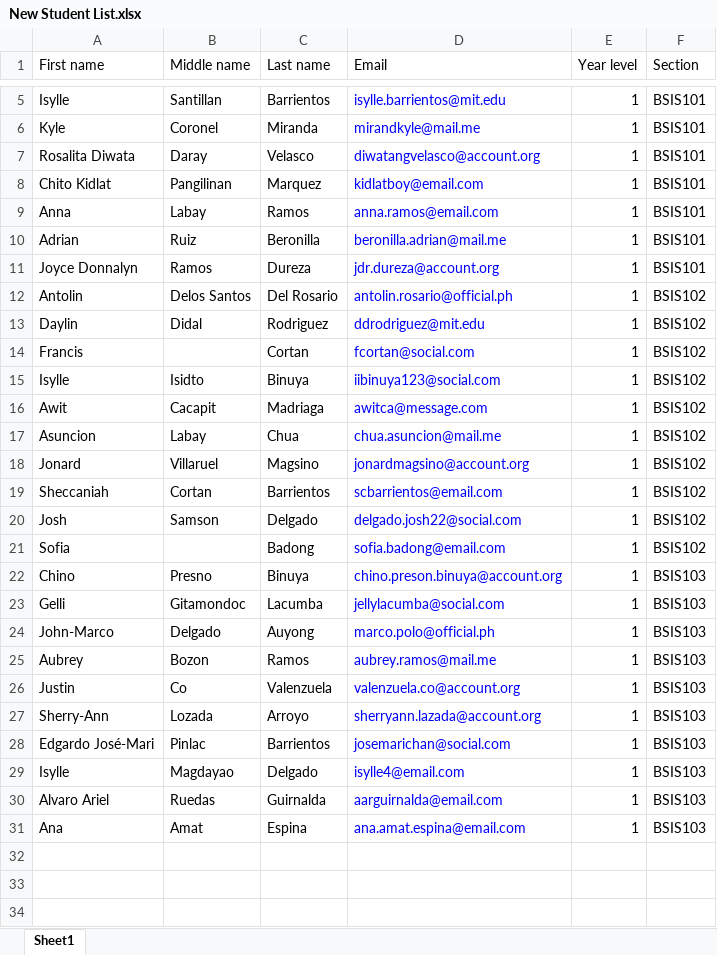
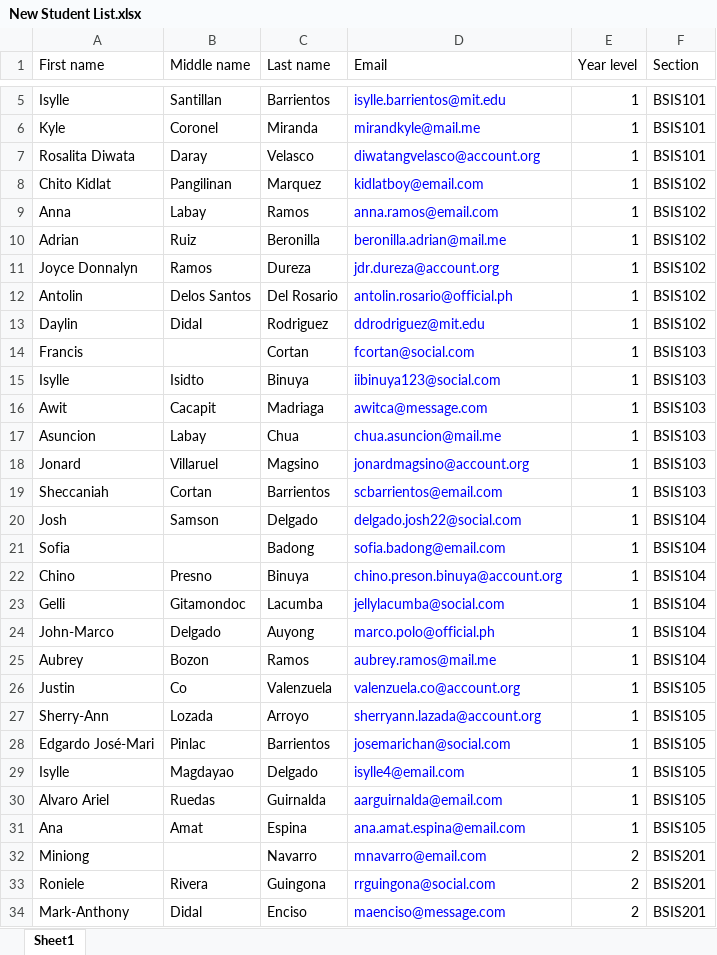
Before and after one commit to MasterVovo/Grading-Portal, an Excel workbook: public/assets/excel/New Student List.xlsx, sheet Sheet1, drawn as a sheet; only a part is shown, gaps mark what is left out; values as stored, in another font and other column widths than the file's, no borders; the diff covers the shown part only; the diff names each change by its address in the sheet, - before the commit and + after, or states it on an @@ line.

Commit message:
More students to bulk add

```diff
--- a/public/assets/excel/New Student List.xlsx (sheet Sheet1)
+++ b/public/assets/excel/New Student List.xlsx (sheet Sheet1)
-F8:F11 (Section): BSIS101
+F8:F11 (Section): BSIS102
-F14:F19 (Section): BSIS102
+F14:F19 (Section): BSIS103
-F20:F21 (Section): BSIS102
+F20:F21 (Section): BSIS104
-F22:F25 (Section): BSIS103
+F22:F25 (Section): BSIS104
-F26:F31 (Section): BSIS103
+F26:F31 (Section): BSIS105
+row 32: Miniong |  | Navarro | mnavarro@email.com | 2 | BSIS201
+row 33: Roniele | Rivera | Guingona | rrguingona@social.com | 2 | BSIS201
+row 34: Mark-Anthony | Didal | Enciso | maenciso@message.com | 2 | BSIS201
```
Also changed, not shown: 87 added rows elsewhere in this sheet, 1 other file.
